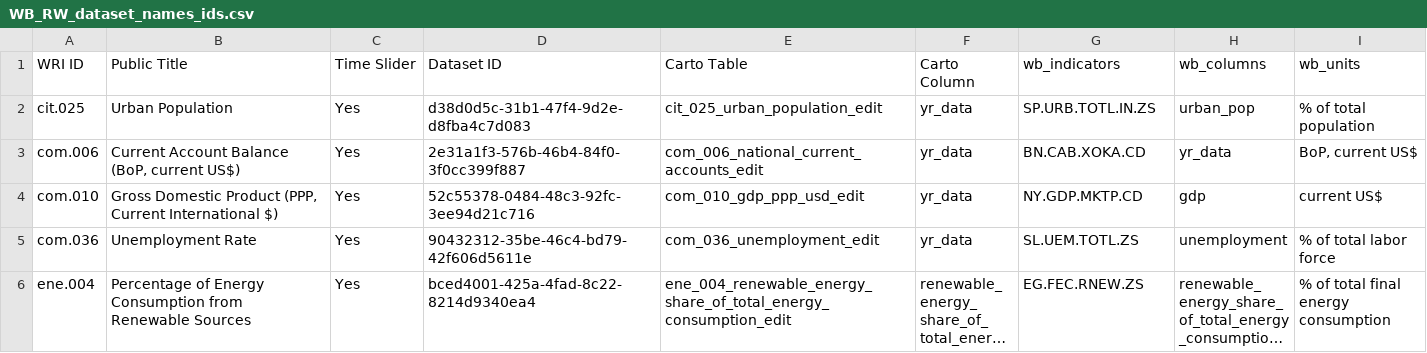
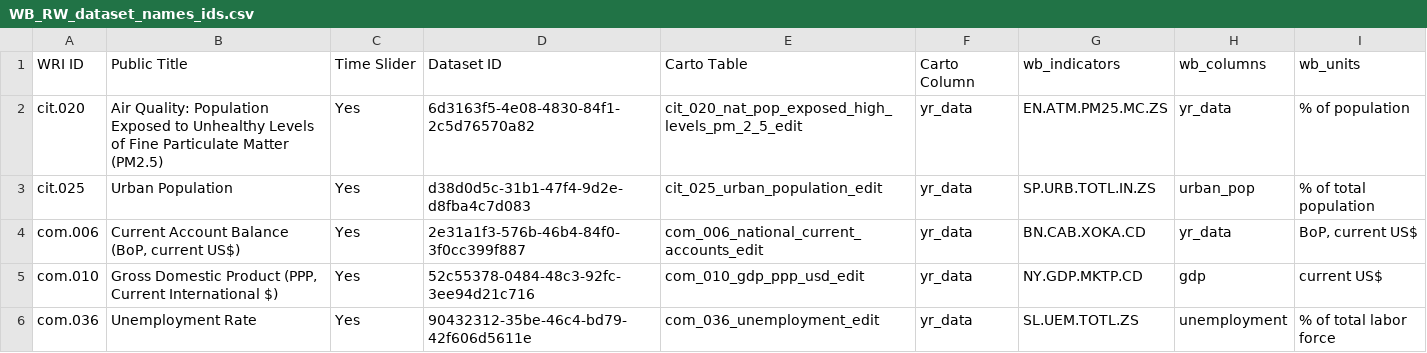
Before and after one commit to resource-watch/nrt-scripts, a CSV file: upload_worldbank_data/WB_RW_dataset_names_ids.csv, drawn as a sheet; only a part is shown; the shorter side is filled out with more unchanged rows; long unchanged cells end in …; the diff names each change by its address in the sheet, - before the commit and + after, or states it on an @@ line.

Commit message:
Update WB_RW_dataset_names_ids.csv

```diff
--- a/upload_worldbank_data/WB_RW_dataset_names_ids.csv
+++ b/upload_worldbank_data/WB_RW_dataset_names_ids.csv
+row 2: cit.020 | Air Quality: Population Exposed to Unhealthy Levels of Fine Particulate Matter (PM2.5) | Yes | 6d3163f5-4e08-4830-84f1-2c5d76570a82 | cit_020_nat_pop_exposed_high_levels_pm_2_5_edit | yr_data | EN.ATM.PM25.MC.ZS | yr_data | % of population
```
